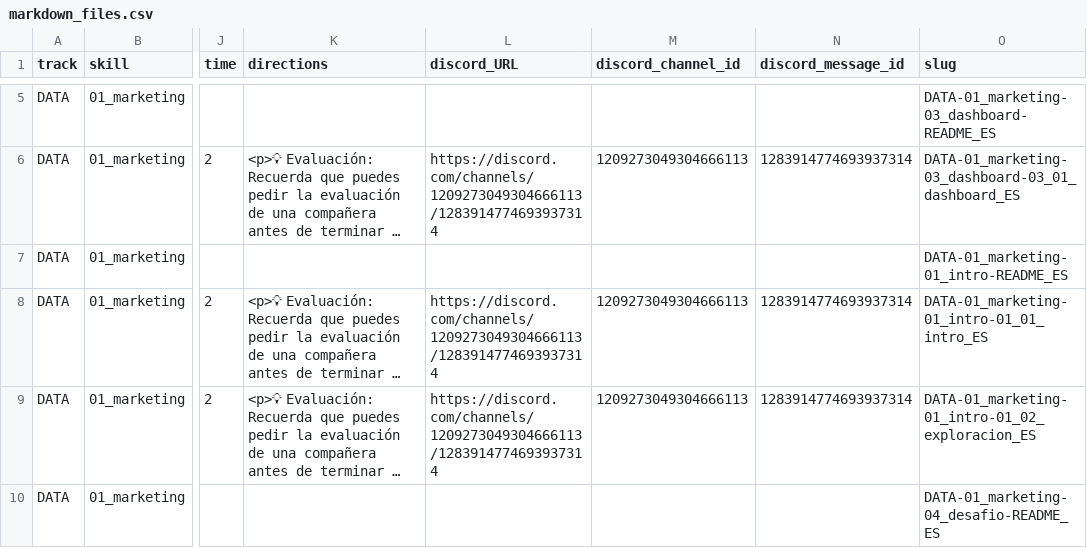
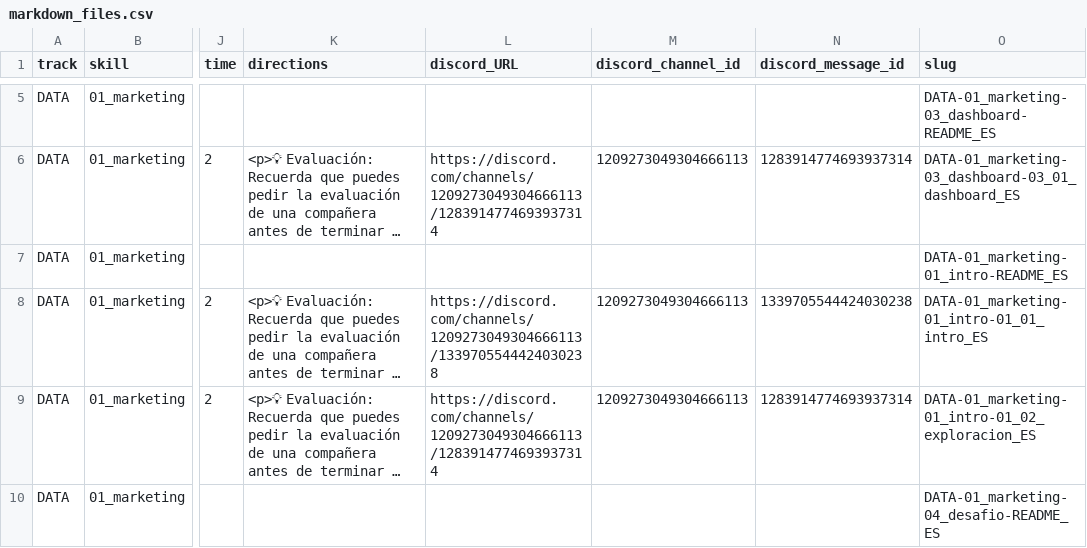
Before and after one commit to Laboratoria/digitaljumpstart-curriculum, a CSV file: markdown_files.csv, drawn as a sheet; only a part is shown, gaps mark what is left out; long unchanged cells end in …; the diff names each change by its address in the sheet, - before the commit and + after, or states it on an @@ line.

```diff
--- a/markdown_files.csv
+++ b/markdown_files.csv
-L8 (discord_URL): https://discord.com/channels/1209273049304666113/1283914774693937314
+L8 (discord_URL): https://discord.com/channels/1209273049304666113/1339705544424030238
-N8 (discord_message_id): 1283914774693937314
+N8 (discord_message_id): 1339705544424030238
```
Also changed, not shown: 2 other files.
